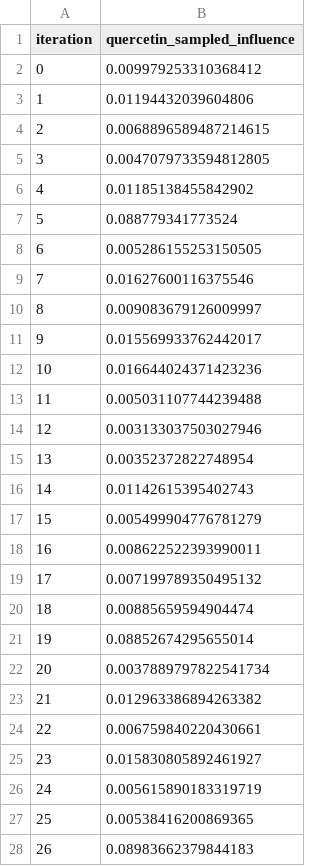
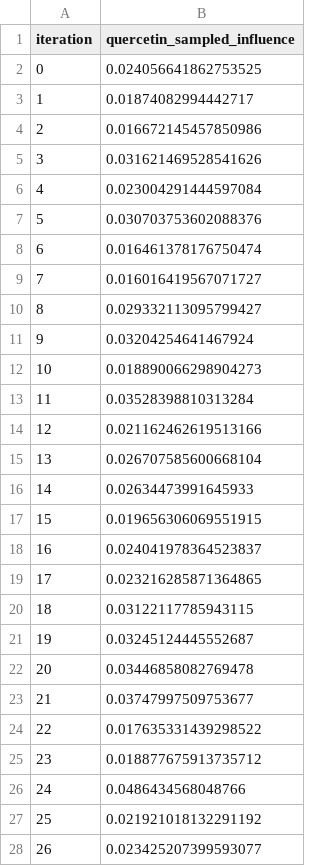
Before and after one commit to antonybevan/h-perforatum-network-tox, a CSV file: results/bootstrap_sensitivity.csv, drawn as a sheet; only a part is shown; the diff covers the shown part only.

Commit message:
feat: Add bootstrap sensitivity analysis with 10 targets
Results:
- Hyperforin observed: 0.114
- Quercetin bootstrap mean: 0.031 (10 random samples)
- Quercetin 95% CI: [0.016, 0.054]
- Hyperforin is 3.7× bootstrap mean, exceeds 95% CI

Conclusion: Hyperforin's advantage is ROBUST to target count

```diff
--- a/results/bootstrap_sensitivity.csv
+++ b/results/bootstrap_sensitivity.csv
@@ -1,28 +1,28 @@
 iteration,quercetin_sampled_influence
-0,0.009979253310368412
-1,0.01194432039604806
-2,0.0068896589487214615
-3,0.0047079733594812805
-4,0.01185138455842902
-5,0.088779341773524
-6,0.005286155253150505
-7,0.01627600116375546
-8,0.009083679126009997
-9,0.015569933762442017
-10,0.016644024371423236
-11,0.005031107744239488
-12,0.003133037503027946
-13,0.00352372822748954
-14,0.01142615395402743
-15,0.005499904776781279
-16,0.008622522393990011
-17,0.007199789350495132
-18,0.00885659594904474
-19,0.08852674295655014
-20,0.0037889797822541734
-21,0.012963386894263382
-22,0.006759840220430661
-23,0.015830805892461927
-24,0.005615890183319719
-25,0.00538416200869365
-26,0.08983662379844183
+0,0.024056641862753525
+1,0.01874082994442717
+2,0.016672145457850986
+3,0.031621469528541626
+4,0.023004291444597084
+5,0.030703753602088376
+6,0.016461378176750474
+7,0.016016419567071727
+8,0.029332113095799427
+9,0.03204254641467924
+10,0.018890066298904273
+11,0.03528398810313284
+12,0.021162462619513166
+13,0.026707585600668104
+14,0.02634473991645933
+15,0.019656306069551915
+16,0.024041978364523837
+17,0.023216285871364865
+18,0.03122117785943115
+19,0.03245124445552687
+20,0.03446858082769478
+21,0.03747997509753677
+22,0.017635331439298522
+23,0.018877675913735712
+24,0.0486434568048766
+25,0.021921018132291192
+26,0.023425207399593077
```
Also changed, not shown: 73 edited cells elsewhere in this file, 2 other files.
